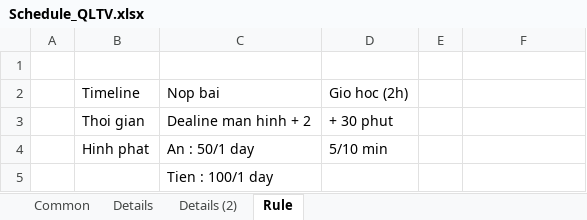
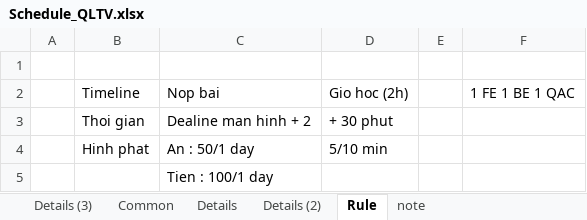
Before and after one commit to hoangtien103/qltv, an Excel workbook: document/Schedule_QLTV.xlsx, sheet Rule, drawn as a sheet; values as stored, in another font and other column widths than the file's, no borders; the diff names each change by its address in the sheet, - before the commit and + after, or states it on an @@ line.

```diff
--- a/document/Schedule_QLTV.xlsx (sheet Rule)
+++ b/document/Schedule_QLTV.xlsx (sheet Rule)
+sheet tab: Details (3)
+sheet tab: note
-F2: (empty)
+F2: 1 FE 1 BE 1 QAC
```
Also changed, not shown: sheet Details (2).
